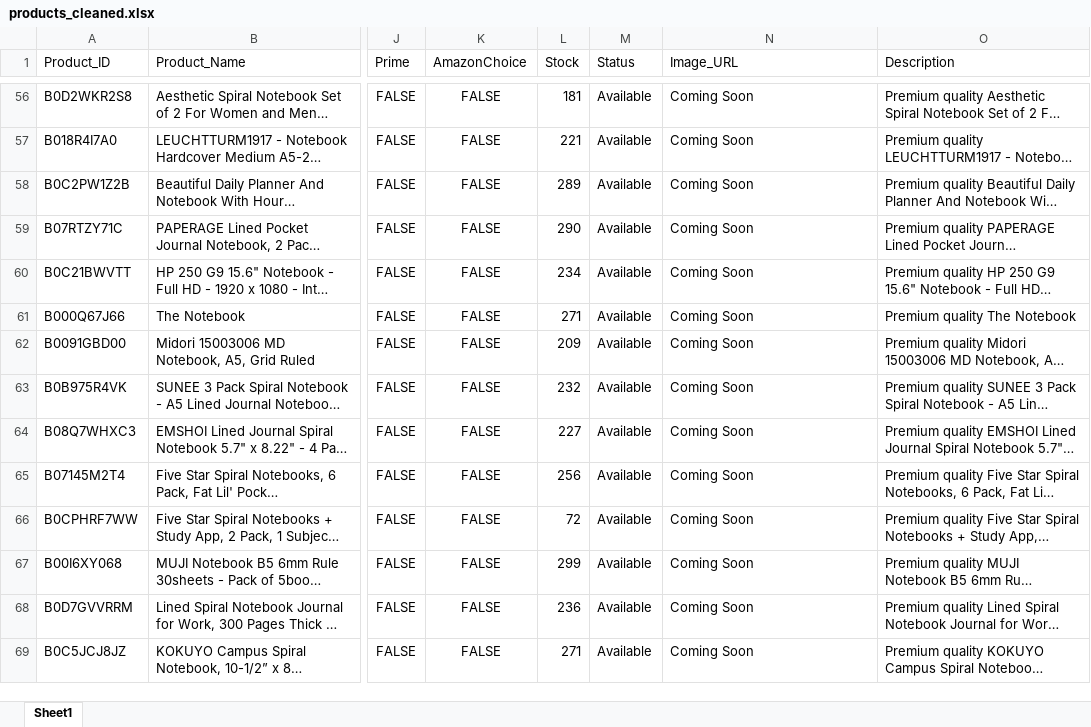
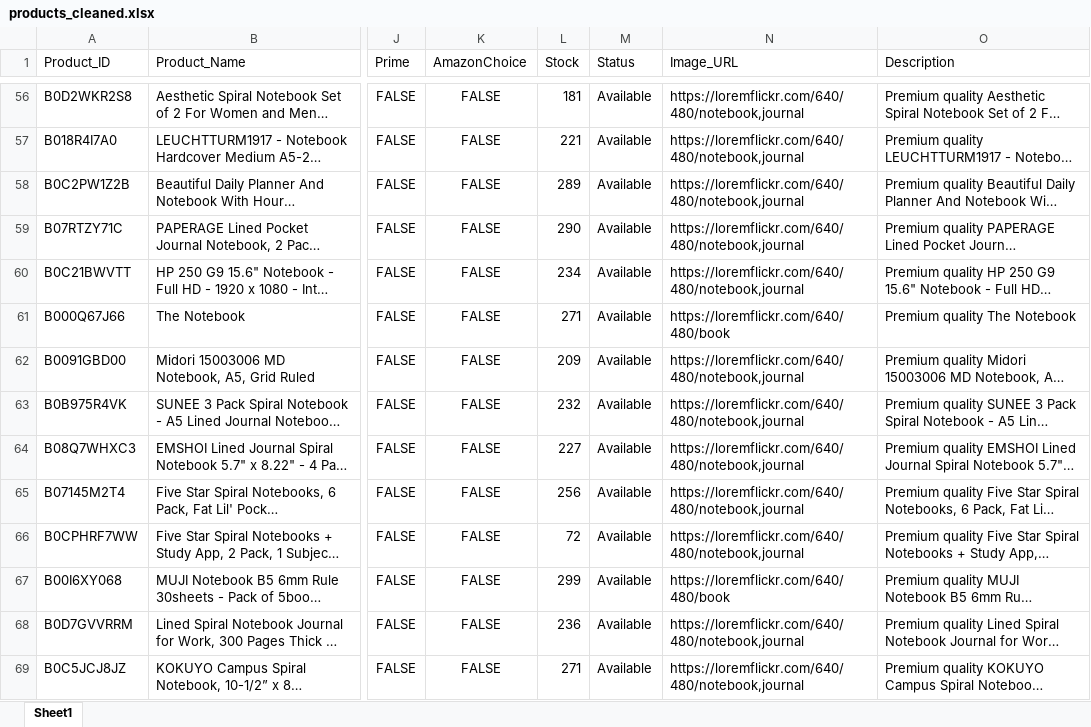
Before and after one commit to sumaiyaazmat/AI-Powered-Smart-E-Commerce-Recommendation-System, an Excel workbook: data/processed/products_cleaned.xlsx, sheet Sheet1, drawn as a sheet; only a part is shown, gaps mark what is left out; long unchanged cells end in …; values as stored, in another font and other column widths than the file's, no borders; the diff covers the shown part only; the diff names each change by its address in the sheet, - before the commit and + after, or states it on an @@ line.

```diff
--- a/data/processed/products_cleaned.xlsx (sheet Sheet1)
+++ b/data/processed/products_cleaned.xlsx (sheet Sheet1)
-N56:N60 (Image_URL): Coming Soon
+N56:N60 (Image_URL): https://loremflickr.com/640/480/notebook,journal
-N61 (Image_URL): Coming Soon
+N61 (Image_URL): https://loremflickr.com/640/480/book
-N62:N66 (Image_URL): Coming Soon
+N62:N66 (Image_URL): https://loremflickr.com/640/480/notebook,journal
-N67 (Image_URL): Coming Soon
+N67 (Image_URL): https://loremflickr.com/640/480/book
-N68:N69 (Image_URL): Coming Soon
+N68:N69 (Image_URL): https://loremflickr.com/640/480/notebook,journal
```
Also changed, not shown: 923 edited cells elsewhere in this sheet, 36 other files.
